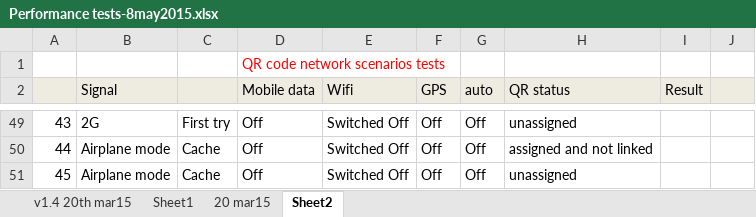
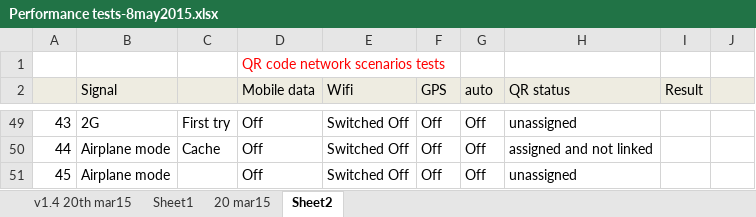
Before and after one commit to Snapooh/TESTING, an Excel workbook: MMS/Test Cases/Monitor app/Performance tests-8may2015.xlsx, sheet Sheet2, drawn as a sheet; only a part is shown, gaps mark what is left out; values as stored, in another font and other column widths than the file's, no borders; the diff names each change by its address in the sheet, - before the commit and + after, or states it on an @@ line.

Commit message:
com

```diff
--- a/MMS/Test Cases/Monitor app/Performance tests-8may2015.xlsx (sheet Sheet2)
+++ b/MMS/Test Cases/Monitor app/Performance tests-8may2015.xlsx (sheet Sheet2)
-C51: Cache
+C51: (empty)
```
